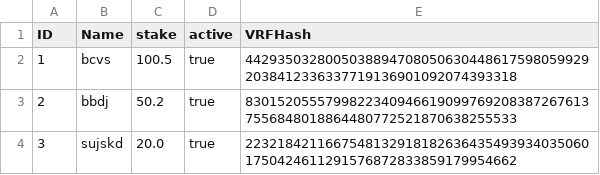
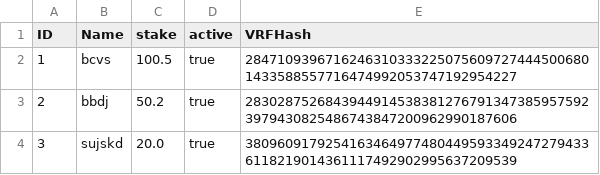
Before and after one commit to yswa-var/SolMPC-Node, a CSV file: data/validators.csv, drawn as a sheet.

```diff
--- a/data/validators.csv
+++ b/data/validators.csv
@@ -1,4 +1,4 @@
 ID,Name,stake,active,VRFHash
-1,bcvs,100.5,true,44293503280050388947080506304486175980599292038412336337719136901092074393318
-2,bbdj,50.2,true,83015205557998223409466190997692083872676137556848018864480772521870638255533
-3,sujskd,20.0,true,22321842116675481329181826364354939340350601750424611291576872833859179954662
+1,bcvs,100.5,true,28471093967162463103332250756097274445006801433588557716474992053747192954227
+2,bbdj,50.2,true,28302875268439449145383812767913473859575923979430825486743847200962990187606
+3,sujskd,20.0,true,38096091792541634649774804495933492472794336118219014361117492902995637209539
```
Also changed, not shown: internal/Transport/1.csv, internal/Transport/2.csv, 12 other files.
